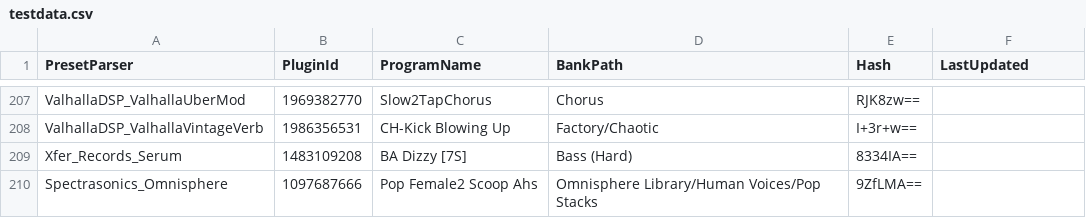
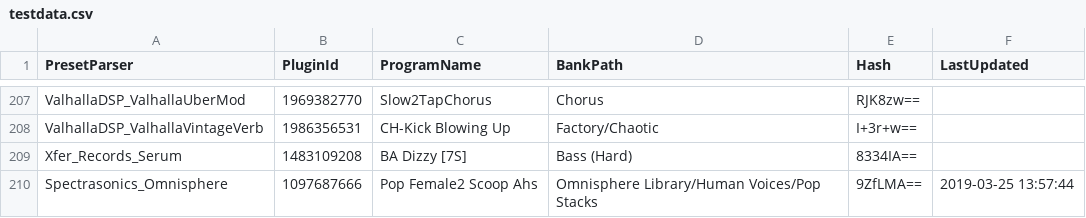
Before and after one commit to PresetMagician/PresetMagician, a CSV file: PresetMagician.VendorPresetParserTest/testdata.csv, drawn as a sheet; only a part is shown, gaps mark what is left out.

```diff
--- a/PresetMagician.VendorPresetParserTest/testdata.csv
+++ b/PresetMagician.VendorPresetParserTest/testdata.csv
@@ -209,2 +209,2 @@ ValhallaDSP_ValhallaVintageVerb,1986356531,CH-Kick Blowing Up,Factory/Chaotic,I+
 Xfer_Records_Serum,1483109208,BA Dizzy [7S],Bass (Hard),8334IA==,
-Spectrasonics_Omnisphere,1097687666,Pop Female2 Scoop Ahs,Omnisphere Library/Human Voices/Pop Stacks,9ZfLMA==
+Spectrasonics_Omnisphere,1097687666,Pop Female2 Scoop Ahs,Omnisphere Library/Human Voices/Pop Stacks,9ZfLMA==,2019-03-25 13:57:44
```
